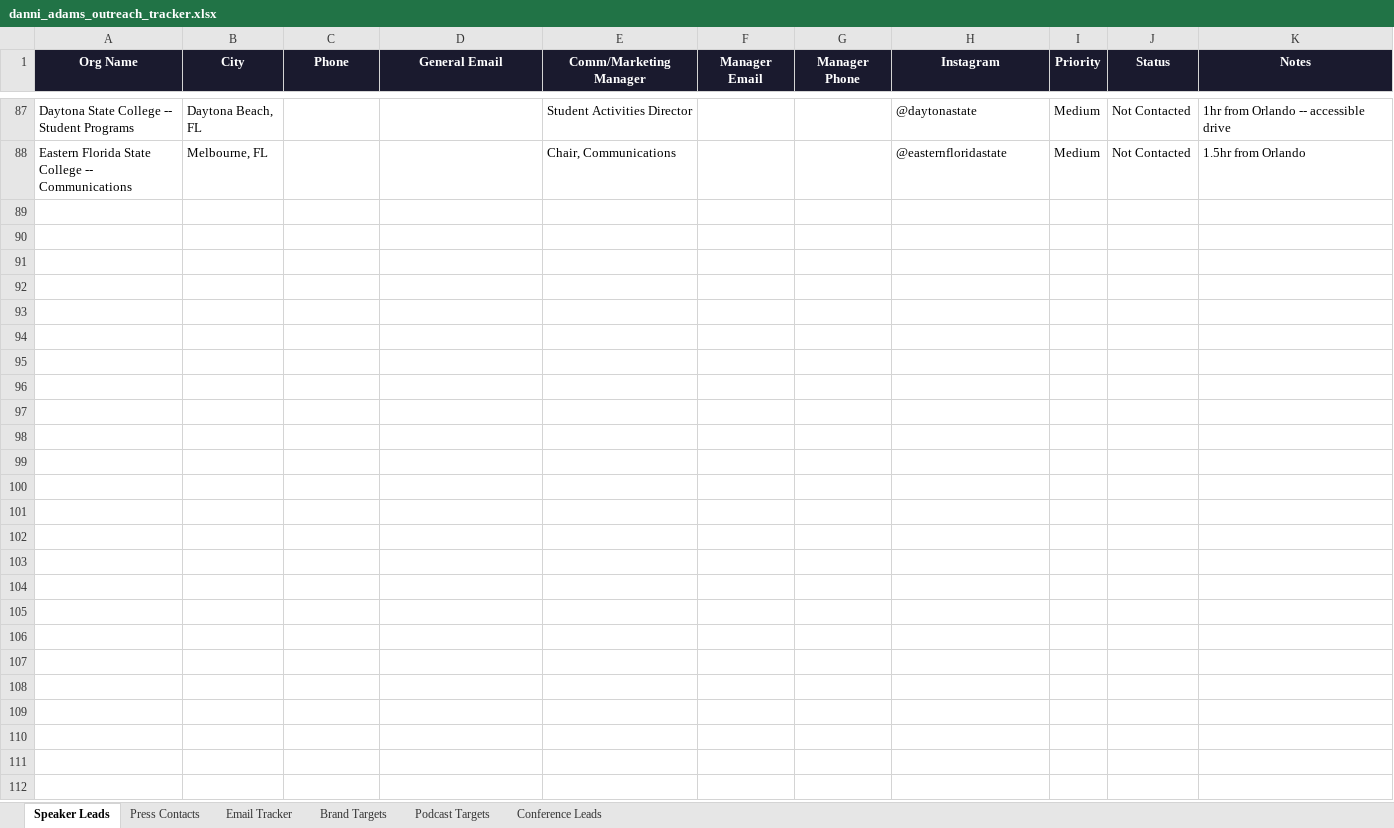
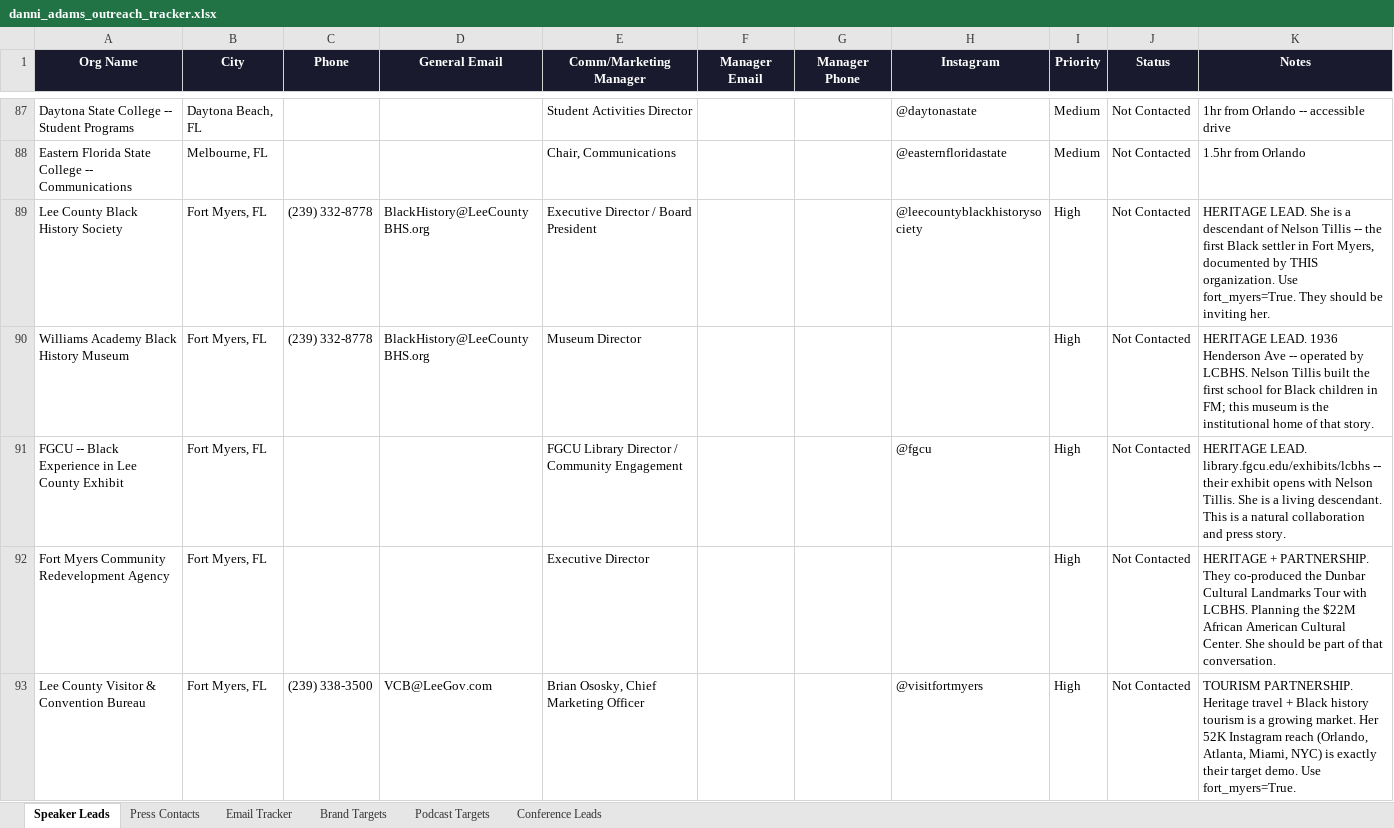
Before and after one commit to amapoundcake-png/danielle-npsbleads, an Excel workbook: danni_adams_outreach_tracker.xlsx, sheet Speaker Leads, drawn as a sheet; only a part is shown, gaps mark what is left out; values as stored, in another font and other column widths than the file's, no borders; the diff covers the shown part only; the diff names each change by its address in the sheet, - before the commit and + after, or states it on an @@ line.

```diff
--- a/danni_adams_outreach_tracker.xlsx (sheet Speaker Leads)
+++ b/danni_adams_outreach_tracker.xlsx (sheet Speaker Leads)
+row 89: Lee County Black History Society | Fort Myers, FL | (239) 332-8778 | BlackHistory@LeeCountyBHS.org | Executive Director / Board President |  |  | @leecountyblackhistorysociety | High | Not Contacted | HERITAGE LEAD. She is a descendant of Nelson Tillis -- the first Black settler in Fort Myers, documented by THIS organization. Use fort_myers=True. They should be inviting her.
+row 90: Williams Academy Black History Museum | Fort Myers, FL | (239) 332-8778 | BlackHistory@LeeCountyBHS.org | Museum Director |  |  |  | High | Not Contacted | HERITAGE LEAD. 1936 Henderson Ave -- operated by LCBHS. Nelson Tillis built the first school for Black children in FM; this museum is the institutional home of that story.
+row 91: FGCU -- Black Experience in Lee County Exhibit | Fort Myers, FL |  |  | FGCU Library Director / Community Engagement |  |  | @fgcu | High | Not Contacted | HERITAGE LEAD. library.fgcu.edu/exhibits/lcbhs -- their exhibit opens with Nelson Tillis. She is a living descendant. This is a natural collaboration and press story.
+row 92: Fort Myers Community Redevelopment Agency | Fort Myers, FL |  |  | Executive Director |  |  |  | High | Not Contacted | HERITAGE + PARTNERSHIP. They co-produced the Dunbar Cultural Landmarks Tour with LCBHS. Planning the $22M African American Cultural Center. She should be part of that conversation.
+row 93: Lee County Visitor & Convention Bureau | Fort Myers, FL | (239) 338-3500 | VCB@LeeGov.com | Brian Ososky, Chief Marketing Officer |  |  | @visitfortmyers | High | Not Contacted | TOURISM PARTNERSHIP. Heritage travel + Black history tourism is a growing market. Her 52K Instagram reach (Orlando, Atlanta, Miami, NYC) is exactly their target demo. Use fort_myers=True.
```
Also changed, not shown: 4 added rows and 10 edited cells elsewhere in this sheet, 2 other files.
